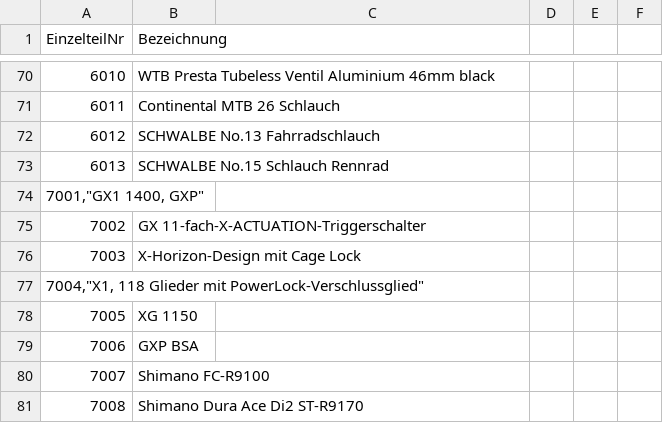
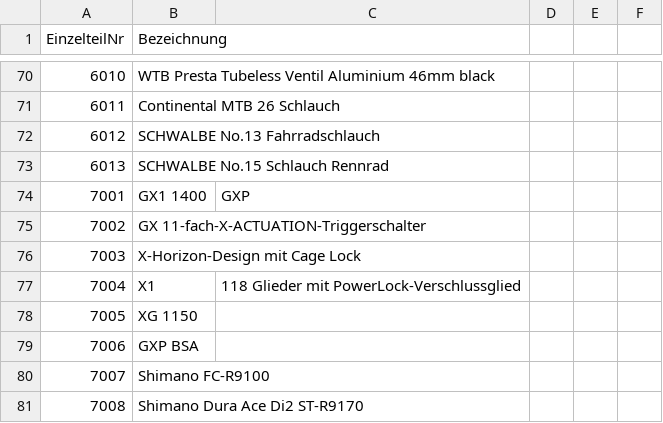
Before and after one commit to suesse-fh-bielefeld/sose20, a CSV file: Bike_DB_APM/Bike_DB/einzelteile.csv, drawn as a sheet; only a part is shown, gaps mark what is left out; the diff covers the shown part only.

```diff
--- a/Bike_DB_APM/Bike_DB/einzelteile.csv
+++ b/Bike_DB_APM/Bike_DB/einzelteile.csv
@@ -73,6 +73,6 @@ EinzelteilNr,Bezeichnung
 6013,SCHWALBE No.15 Schlauch Rennrad
-"7001,""GX1 1400, GXP"""
+7001,GX1 1400, GXP
 7002,GX 11-fach-X-ACTUATION-Triggerschalter
 7003,X-Horizon-Design mit Cage Lock
-"7004,""X1, 118 Glieder mit PowerLock-Verschlussglied"""
+7004,X1, 118 Glieder mit PowerLock-Verschlussglied
 7005,XG 1150
```
Also changed, not shown: 12 added rows and 12 removed rows elsewhere in this file.
